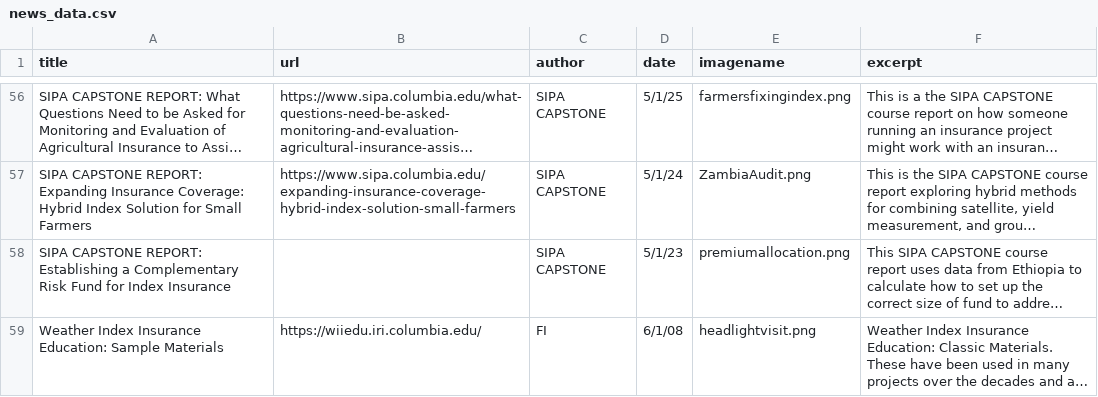
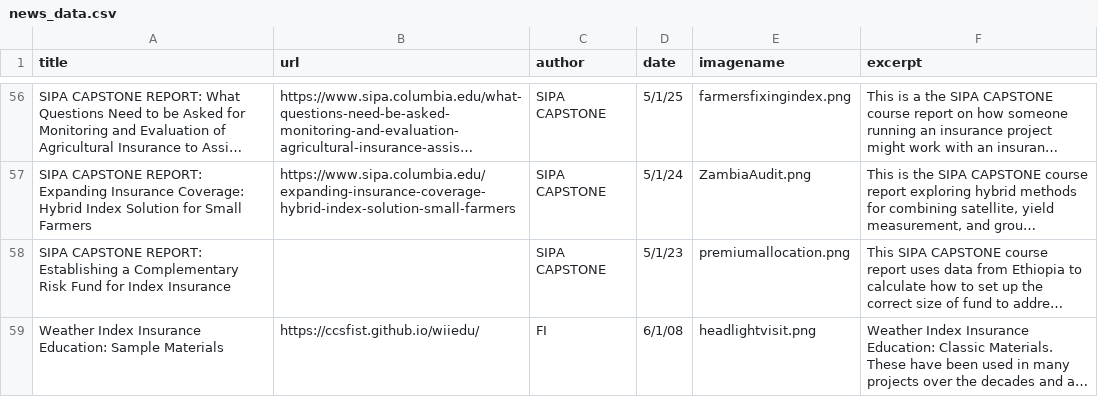
Before and after one commit to DOsgoodCU/filinks, a CSV file: news_data.csv, drawn as a sheet; only a part is shown, gaps mark what is left out; long unchanged cells end in …; the diff names each change by its address in the sheet, - before the commit and + after, or states it on an @@ line.

```diff
--- a/news_data.csv
+++ b/news_data.csv
-B59 (url): https://wiiedu.iri.columbia.edu/
+B59 (url): https://ccsfist.github.io/wiiedu/
```
Also changed, not shown: media_data.csv, publications_data.csv, 5 other files.
